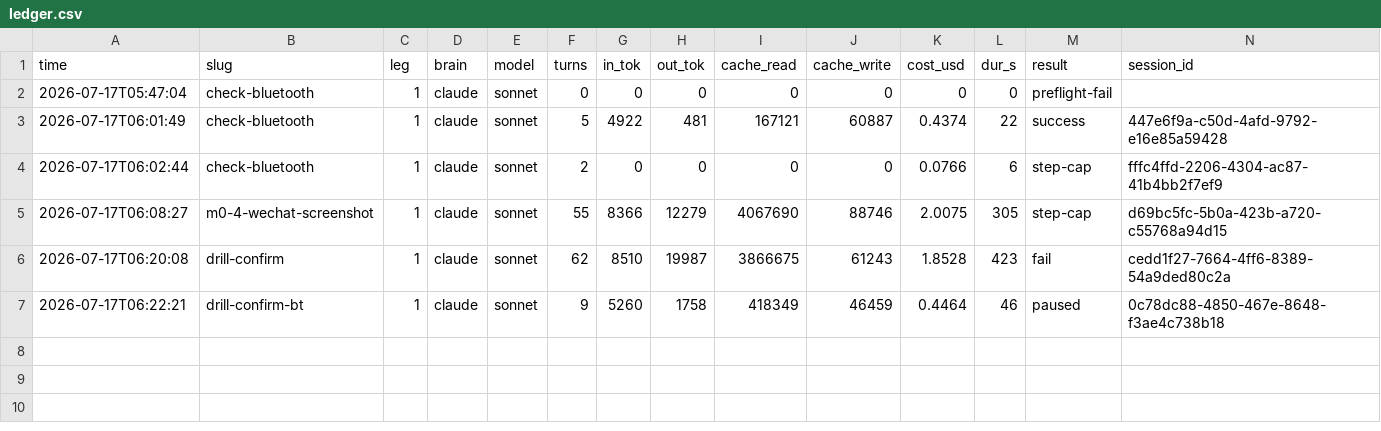
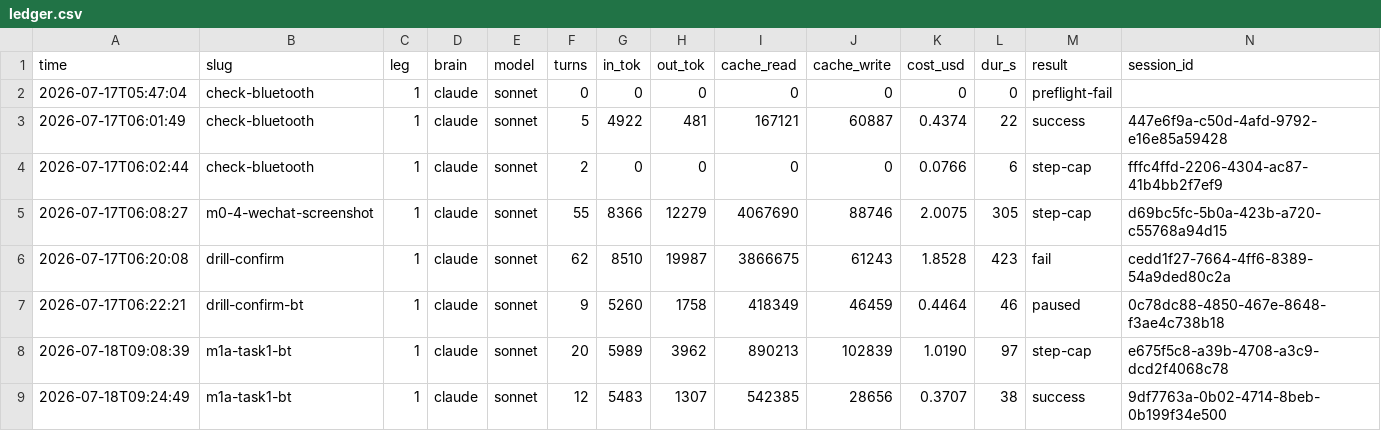
Before and after one commit to MaginaLW/agent-for-mobile, a CSV file: docs/runs/ledger.csv, drawn as a sheet; only a part is shown; rows hold the shown columns only; the diff names each change by its address in the sheet, - before the commit and + after, or states it on an @@ line.

```diff
--- a/docs/runs/ledger.csv
+++ b/docs/runs/ledger.csv
+row 8: 2026-07-18T09:08:39 | m1a-task1-bt | 1 | claude | sonnet | 20 | 5989 | 3962 | 890213 | 102839 | 1.0190 | 97 | step-cap | e675f5c8-a39b-4708-a3c9-dcd2f4068c78
+row 9: 2026-07-18T09:24:49 | m1a-task1-bt | 1 | claude | sonnet | 12 | 5483 | 1307 | 542385 | 28656 | 0.3707 | 38 | success | 9df7763a-0b02-4714-8beb-0b199f34e500
```
Also changed, not shown: 4 other files.
